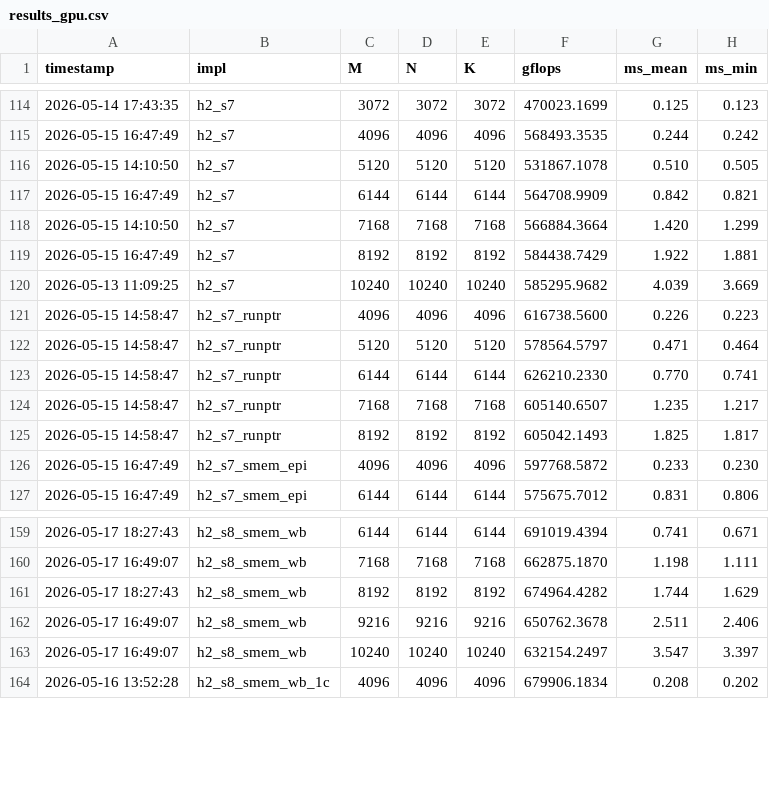
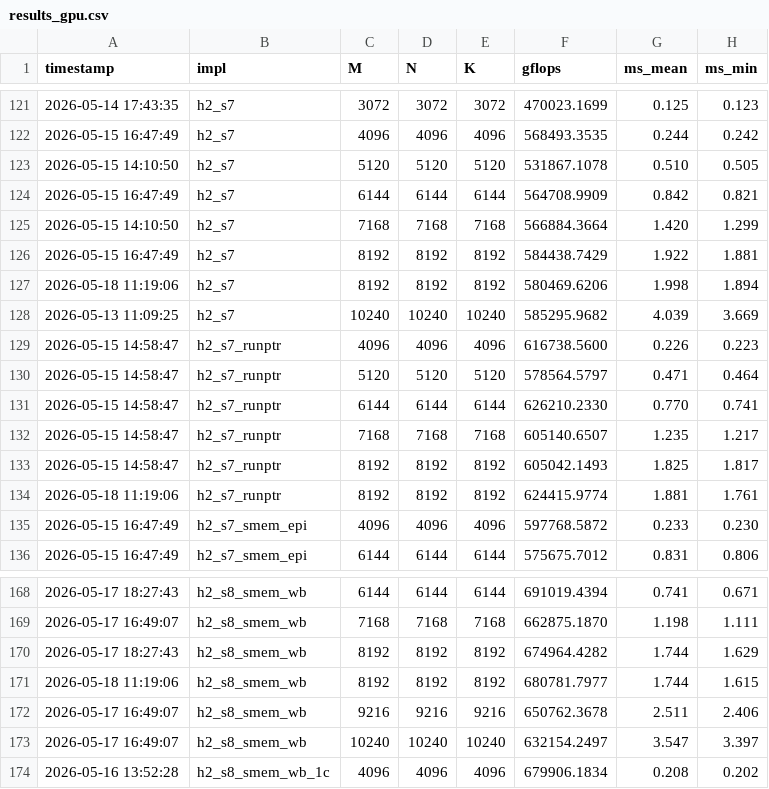
Before and after one commit to tongzhou80/mymatmul, a CSV file: benchmarks/results_gpu.csv, drawn as a sheet; only a part is shown, gaps mark what is left out; the diff covers the shown part only.

```diff
--- a/benchmarks/results_gpu.csv
+++ b/benchmarks/results_gpu.csv
@@ -119,2 +126,3 @@ timestamp,impl,M,N,K,gflops,ms_mean,ms_min
 2026-05-15 16:47:49,h2_s7,8192,8192,8192,584438.7429,1.922,1.881
+2026-05-18 11:19:06,h2_s7,8192,8192,8192,580469.6206,1.998,1.894
 2026-05-13 11:09:25,h2_s7,10240,10240,10240,585295.9682,4.039,3.669
@@ -125,2 +133,3 @@ timestamp,impl,M,N,K,gflops,ms_mean,ms_min
 2026-05-15 14:58:47,h2_s7_runptr,8192,8192,8192,605042.1493,1.825,1.817
+2026-05-18 11:19:06,h2_s7_runptr,8192,8192,8192,624415.9774,1.881,1.761
 2026-05-15 16:47:49,h2_s7_smem_epi,4096,4096,4096,597768.5872,0.233,0.230
@@ -161,2 +170,3 @@ timestamp,impl,M,N,K,gflops,ms_mean,ms_min
 2026-05-17 18:27:43,h2_s8_smem_wb,8192,8192,8192,674964.4282,1.744,1.629
+2026-05-18 11:19:06,h2_s8_smem_wb,8192,8192,8192,680781.7977,1.744,1.615
 2026-05-17 16:49:07,h2_s8_smem_wb,9216,9216,9216,650762.3678,2.511,2.406
```
Also changed, not shown: 7 added rows, 4 removed rows and 39 edited cells elsewhere in this file, 4 other files.
